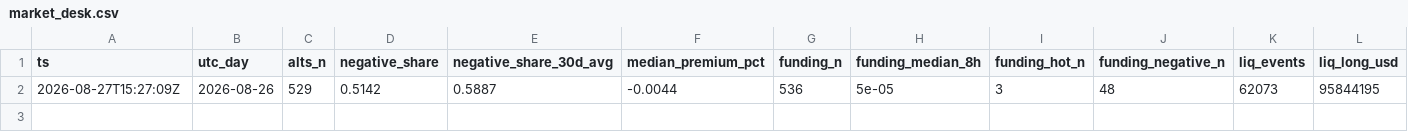
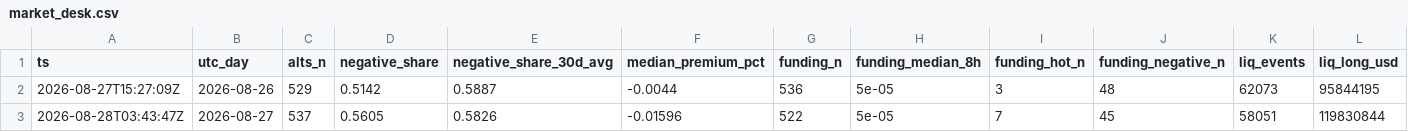
Before and after one commit to hahiri/technocore-did-agent, a CSV file: data/market_desk.csv, drawn as a sheet; only a part is shown; rows hold the shown columns only; the diff names each change by its address in the sheet, - before the commit and + after, or states it on an @@ line.

```diff
--- a/data/market_desk.csv
+++ b/data/market_desk.csv
+row 3: 2026-08-28T03:43:47Z | 2026-08-27 | 537 | 0.5605 | 0.5826 | -0.01596 | 522 | 5e-05 | 7 | 45 | 58051 | 119830844
```
Also changed, not shown: data/observatory.csv, 1 other file.
